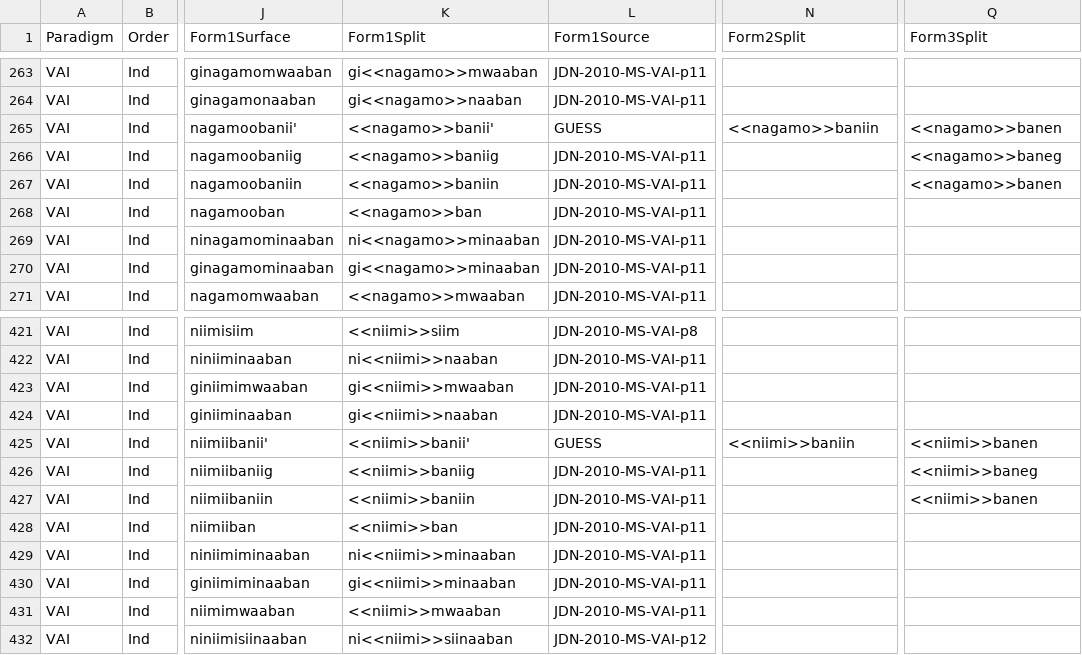
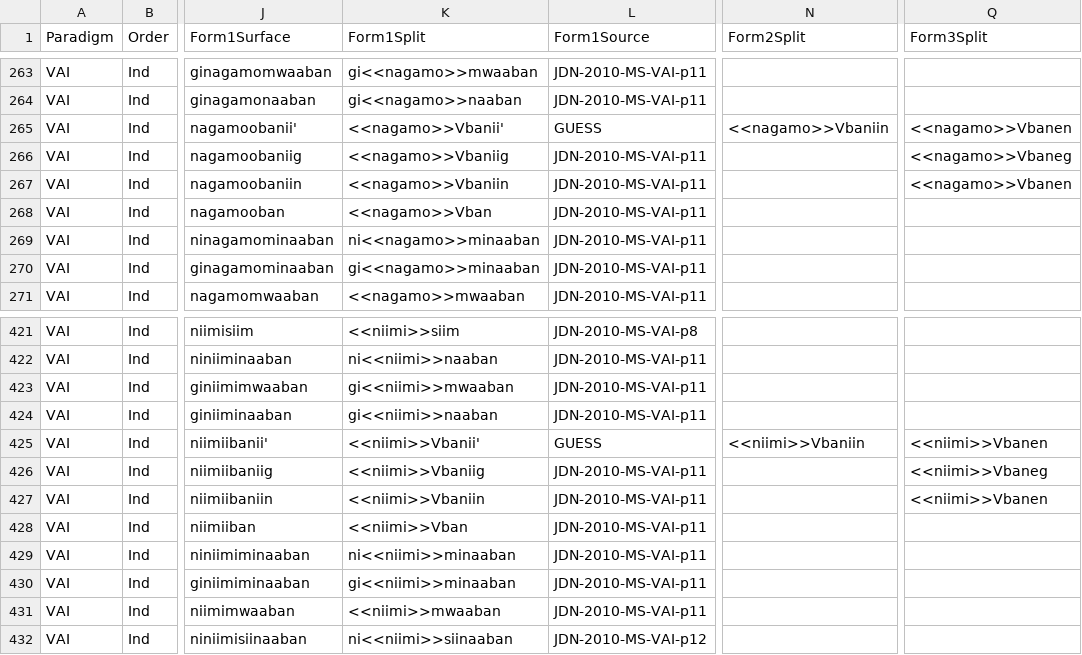
Before and after one commit to ELF-Lab/OjibweMorph, a CSV file: VerbSpreadsheets/VAI_IND.csv, drawn as a sheet; only a part is shown, gaps mark what is left out; the diff names each change by its address in the sheet, - before the commit and + after, or states it on an @@ line.

```diff
--- a/VerbSpreadsheets/VAI_IND.csv
+++ b/VerbSpreadsheets/VAI_IND.csv
-K265 (Form1Split): <<nagamo>>banii'
+K265 (Form1Split): <<nagamo>>Vbanii'
-N265 (Form2Split): <<nagamo>>baniin
+N265 (Form2Split): <<nagamo>>Vbaniin
-Q265 (Form3Split): <<nagamo>>banen
+Q265 (Form3Split): <<nagamo>>Vbanen
-K266 (Form1Split): <<nagamo>>baniig
+K266 (Form1Split): <<nagamo>>Vbaniig
-Q266 (Form3Split): <<nagamo>>baneg
+Q266 (Form3Split): <<nagamo>>Vbaneg
-K267 (Form1Split): <<nagamo>>baniin
+K267 (Form1Split): <<nagamo>>Vbaniin
-Q267 (Form3Split): <<nagamo>>banen
+Q267 (Form3Split): <<nagamo>>Vbanen
-K268 (Form1Split): <<nagamo>>ban
+K268 (Form1Split): <<nagamo>>Vban
-K425 (Form1Split): <<niimi>>banii'
+K425 (Form1Split): <<niimi>>Vbanii'
-N425 (Form2Split): <<niimi>>baniin
+N425 (Form2Split): <<niimi>>Vbaniin
-Q425 (Form3Split): <<niimi>>banen
+Q425 (Form3Split): <<niimi>>Vbanen
-K426 (Form1Split): <<niimi>>baniig
+K426 (Form1Split): <<niimi>>Vbaniig
-Q426 (Form3Split): <<niimi>>baneg
+Q426 (Form3Split): <<niimi>>Vbaneg
-K427 (Form1Split): <<niimi>>baniin
+K427 (Form1Split): <<niimi>>Vbaniin
-Q427 (Form3Split): <<niimi>>banen
+Q427 (Form3Split): <<niimi>>Vbanen
-K428 (Form1Split): <<niimi>>ban
+K428 (Form1Split): <<niimi>>Vban
```
Also changed, not shown: VerbSpreadsheets/VAI_IMP.csv, 1 other file.
